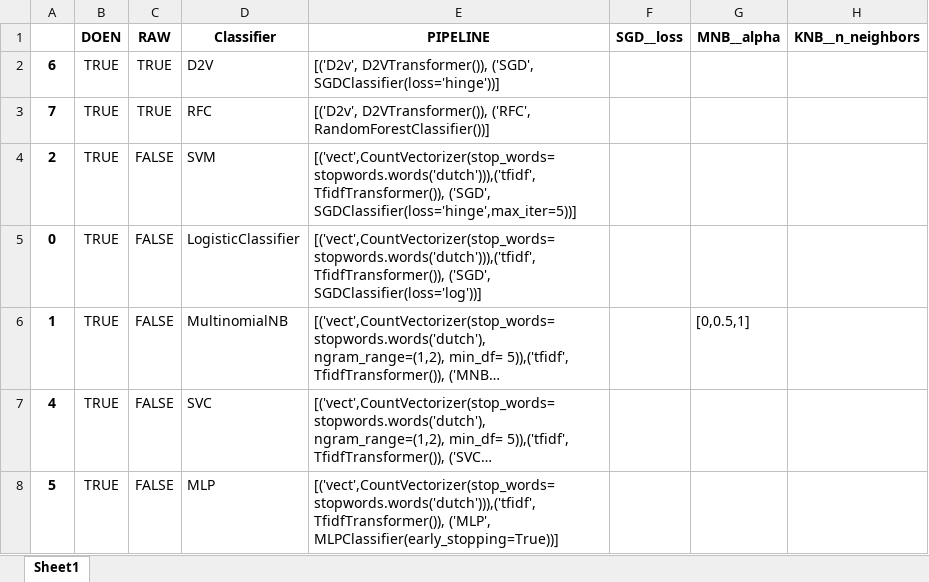
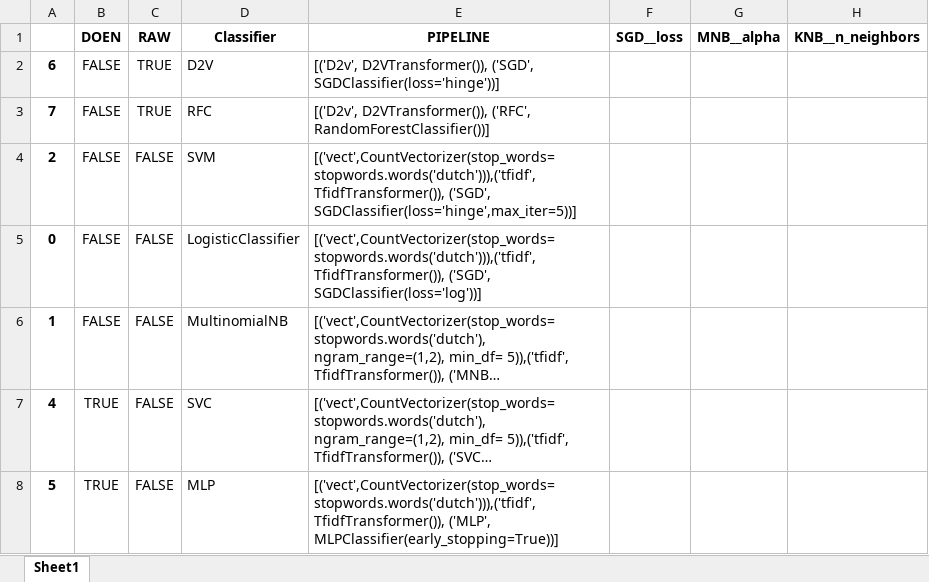
Before and after one commit to jaspervanderheide/Scriptie-Sprekers-TK, an Excel workbook: Models.xlsx, sheet Sheet1, drawn as a sheet; only a part is shown; long unchanged cells end in …; values as stored, in another font and other column widths than the file's, no borders; the diff names each change by its address in the sheet, - before the commit and + after, or states it on an @@ line.

```diff
--- a/Models.xlsx (sheet Sheet1)
+++ b/Models.xlsx (sheet Sheet1)
-B2:B6 (DOEN): TRUE
+B2:B6 (DOEN): FALSE
-G6 (MNB__alpha): [0,0.5,1]
+G6 (MNB__alpha): (empty)
```
Also changed, not shown: 3 other files.
